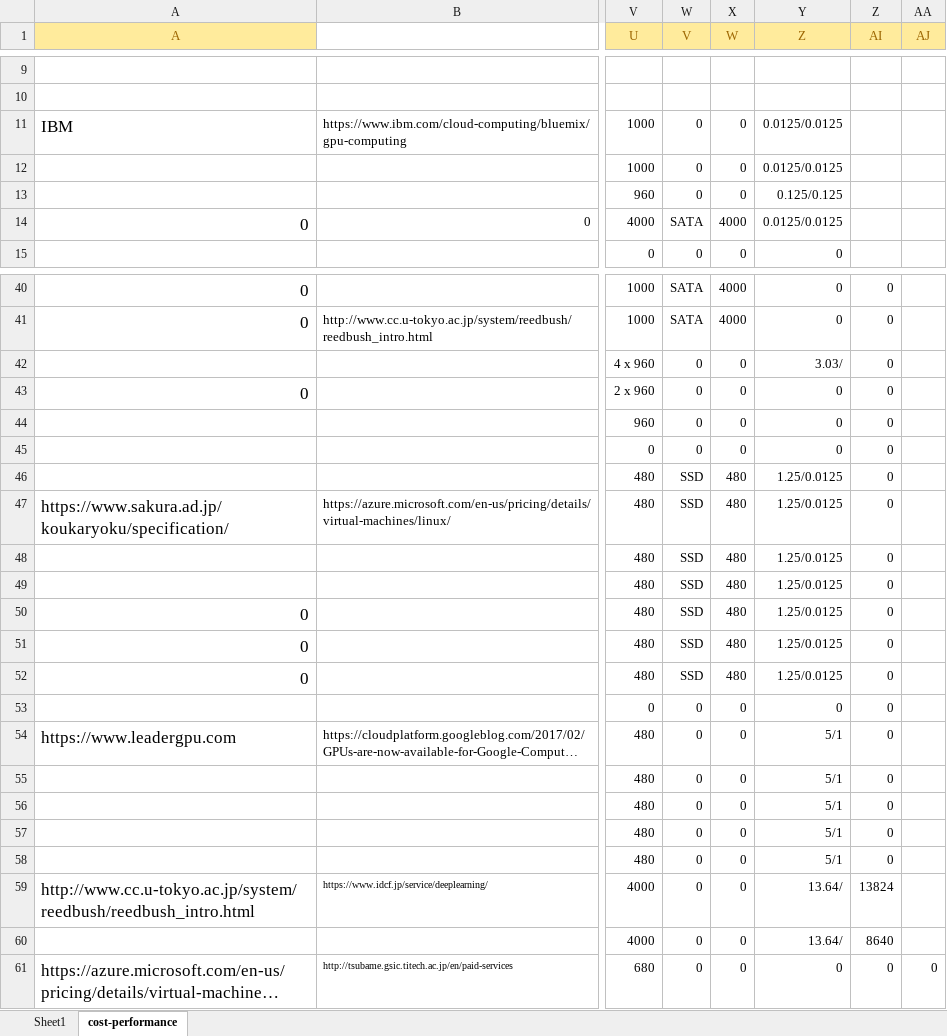
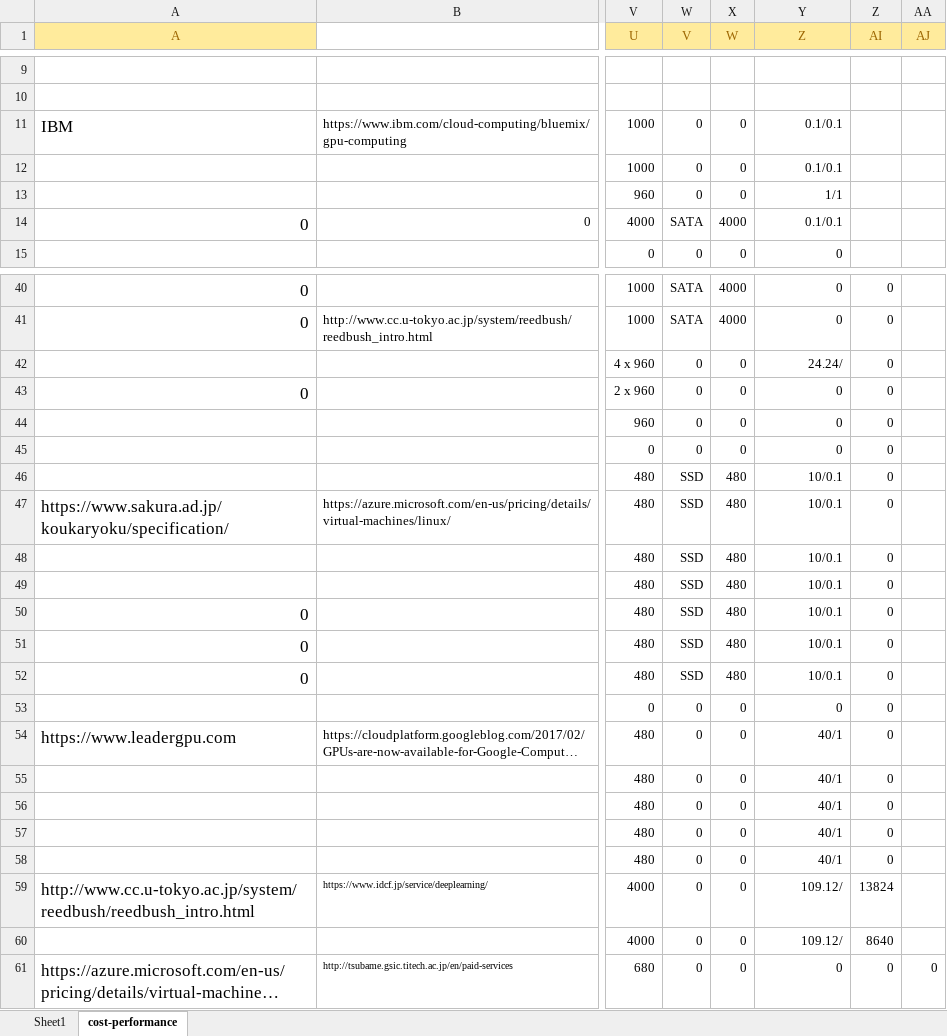
Before and after one commit to pyotr777/cloud_providers, an Excel workbook: Comparison table updated 3.xlsx, sheet cost-performance, drawn as a sheet; only a part is shown, gaps mark what is left out; long unchanged cells end in …; values as stored, in another font and other column widths than the file's, no borders; conditional formats not drawn; the diff covers the shown part only; the diff names each change by its address in the sheet, - before the commit and + after, or states it on an @@ line.

Commit message:
Change network performance to Gbps.

```diff
--- a/Comparison table updated 3.xlsx (sheet cost-performance)
+++ b/Comparison table updated 3.xlsx (sheet cost-performance)
-Y11:Y12 (Z): 0.0125/0.0125
+Y11:Y12 (Z): 0.1/0.1
-Y13 (Z): 0.125/0.125
+Y13 (Z): 1/1
-Y14 (Z): 0.0125/0.0125
+Y14 (Z): 0.1/0.1
-Y42 (Z): 3.03/
+Y42 (Z): 24.24/
-Y46:Y52 (Z): 1.25/0.0125
+Y46:Y52 (Z): 10/0.1
-Y54:Y58 (Z): 5/1
+Y54:Y58 (Z): 40/1
-Y59:Y60 (Z): 13.64/
+Y59:Y60 (Z): 109.12/
```
Also changed, not shown: 4 edited cells elsewhere in this sheet, sheet Sheet1, 1 other file.
